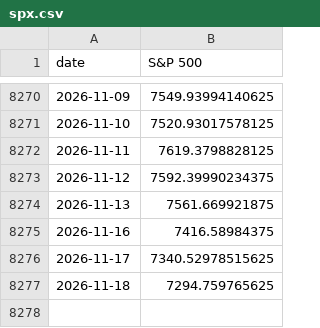
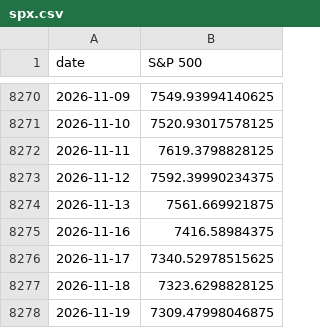
Before and after one commit to vpansare1/sp500-dispersion, a CSV file: data/spx.csv, drawn as a sheet; only a part is shown, gaps mark what is left out.

```diff
--- a/data/spx.csv
+++ b/data/spx.csv
@@ -8276,2 +8276,3 @@ date,S&P 500
 2026-11-17,7340.52978515625
-2026-11-18,7294.759765625
+2026-11-18,7323.6298828125
+2026-11-19,7309.47998046875
```
Also changed, not shown: data/capweighted_dispersion.csv, 11 other files.
